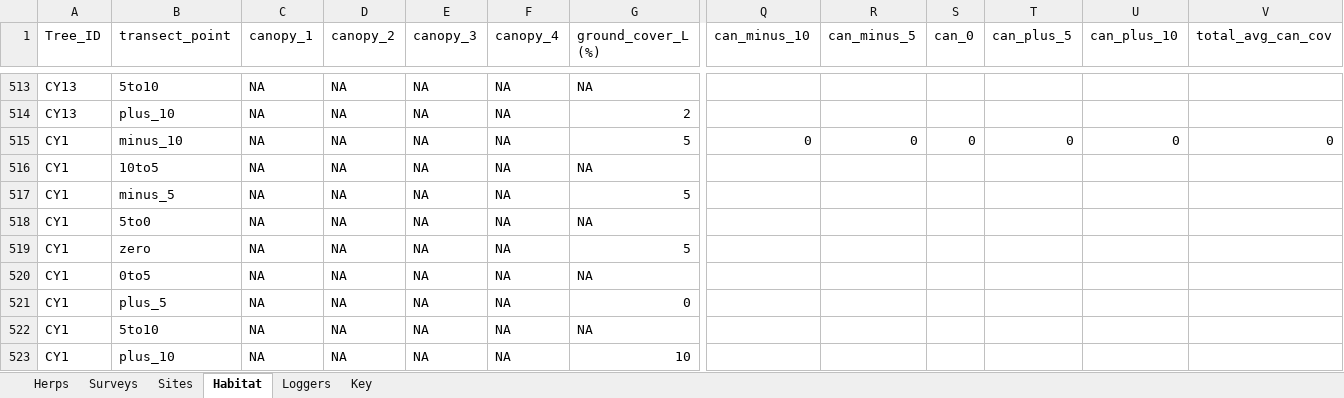
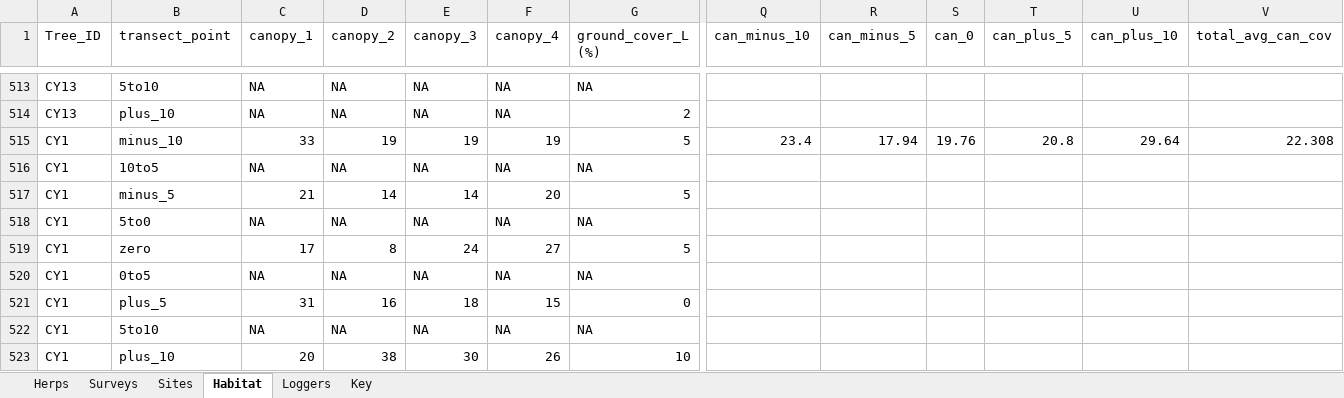
Before and after one commit to JBorden123/ASF, an Excel workbook: raw_data/arabuko_sokoke_11.xlsx, sheet Habitat, drawn as a sheet; only a part is shown, gaps mark what is left out; values as stored, in another font and other column widths than the file's, no borders; the diff covers the shown part only; the diff names each change by its address in the sheet, - before the commit and + after, or states it on an @@ line.

```diff
--- a/raw_data/arabuko_sokoke_11.xlsx (sheet Habitat)
+++ b/raw_data/arabuko_sokoke_11.xlsx (sheet Habitat)
-C515 (canopy_1): NA
+C515 (canopy_1): 33
-D515 (canopy_2): NA
+D515 (canopy_2): 19
-E515 (canopy_3): NA
+E515 (canopy_3): 19
-F515 (canopy_4): NA
+F515 (canopy_4): 19
-Q515 (can_minus_10): 0
+Q515 (can_minus_10): 23.4
-R515 (can_minus_5): 0
+R515 (can_minus_5): 17.94
-S515 (can_0): 0
+S515 (can_0): 19.76
-T515 (can_plus_5): 0
+T515 (can_plus_5): 20.8
-U515 (can_plus_10): 0
+U515 (can_plus_10): 29.64
-V515 (total_avg_can_cov): 0
+V515 (total_avg_can_cov): 22.308
-C517 (canopy_1): NA
+C517 (canopy_1): 21
-D517 (canopy_2): NA
+D517 (canopy_2): 14
-E517 (canopy_3): NA
+E517 (canopy_3): 14
-F517 (canopy_4): NA
+F517 (canopy_4): 20
-C519 (canopy_1): NA
+C519 (canopy_1): 17
-D519 (canopy_2): NA
+D519 (canopy_2): 8
-E519 (canopy_3): NA
+E519 (canopy_3): 24
-F519 (canopy_4): NA
+F519 (canopy_4): 27
-C521 (canopy_1): NA
+C521 (canopy_1): 31
-D521 (canopy_2): NA
+D521 (canopy_2): 16
-E521 (canopy_3): NA
+E521 (canopy_3): 18
-F521 (canopy_4): NA
+F521 (canopy_4): 15
-C523 (canopy_1): NA
+C523 (canopy_1): 20
-D523 (canopy_2): NA
+D523 (canopy_2): 38
-E523 (canopy_3): NA
+E523 (canopy_3): 30
-F523 (canopy_4): NA
+F523 (canopy_4): 26
```
Also changed, not shown: 864 edited cells elsewhere in this sheet, 10 other files.
